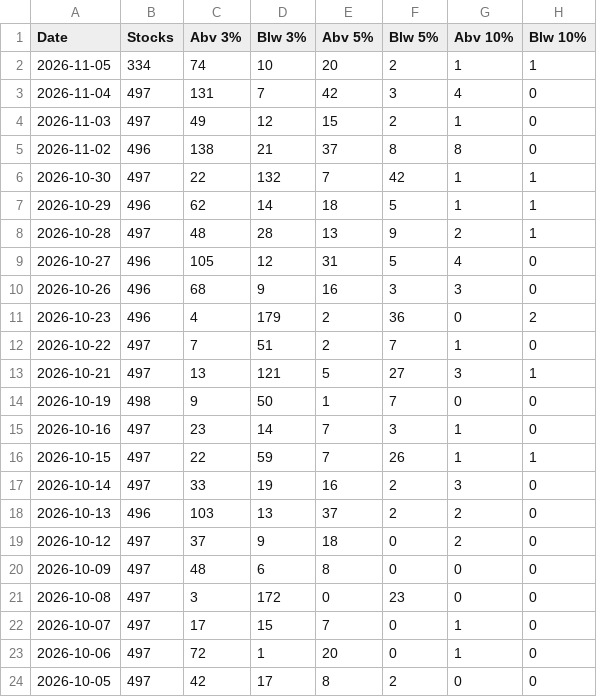
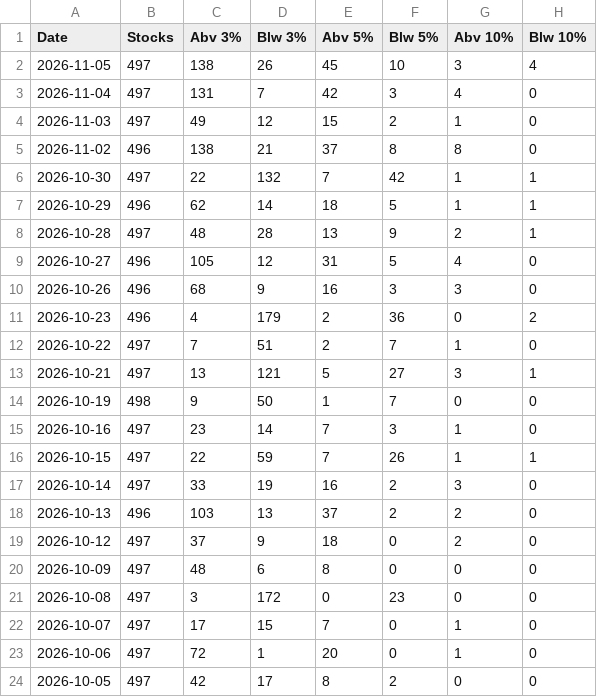
Before and after one commit to Igothatcatinme/Market-Breadth, a CSV file: history.csv, drawn as a sheet.

Commit message:
update

```diff
--- a/history.csv
+++ b/history.csv
@@ -1,3 +1,3 @@
 Date,Stocks,Abv 3%,Blw 3%,Abv 5%,Blw 5%,Abv 10%,Blw 10%
-2026-11-05,334,74,10,20,2,1,1
+2026-11-05,497,138,26,45,10,3,4
 2026-11-04,497,131,7,42,3,4,0
```
